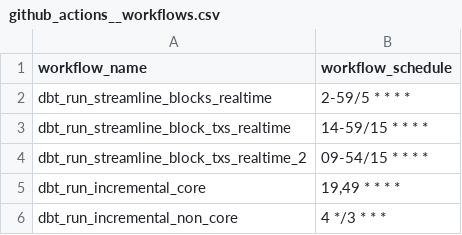
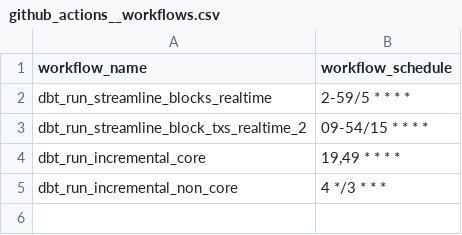
Before and after one commit to FlipsideCrypto/eclipse-models, a CSV file: data/github_actions__workflows.csv, drawn as a sheet; the diff names each change by its address in the sheet, - before the commit and + after, or states it on an @@ line.

Commit message:
set cutover; update votes; remove v1 schedule

```diff
--- a/data/github_actions__workflows.csv
+++ b/data/github_actions__workflows.csv
-row 3: dbt_run_streamline_block_txs_realtime | 14-59/15 * * * *
```
Also changed, not shown: 2 other files.
